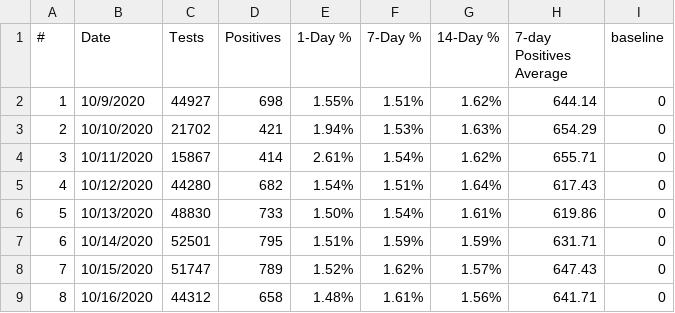
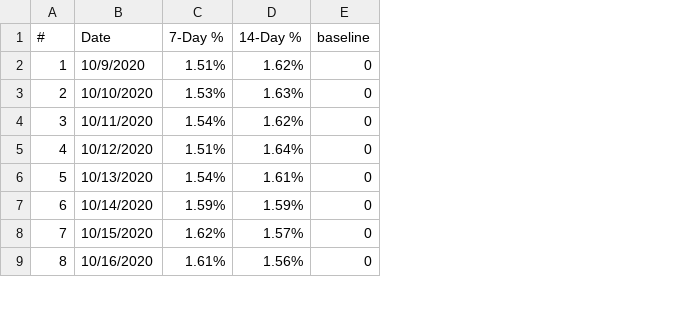
Before and after one commit to violettracker/nyutracker, a CSV file: dynamic/nyc_positivity_recent.csv, drawn as a sheet; only a part is shown; the diff names each change by its address in the sheet, - before the commit and + after, or states it on an @@ line.

Commit message:
Add files via upload

```diff
--- a/dynamic/nyc_positivity_recent.csv
+++ b/dynamic/nyc_positivity_recent.csv
-column C (Tests), rows 2-9: 44927 | 21702 | 15867 | 44280 | 48830 | 52501 | 51747 | 44312
-column D (Positives), rows 2-9: 698 | 421 | 414 | 682 | 733 | 795 | 789 | 658
-column E (1-Day %), rows 2-9: 1.55% | 1.94% | 2.61% | 1.54% | 1.50% | 1.51% | 1.52% | 1.48%
-column H (7-day Positives Average), rows 2-9: 644.14 | 654.29 | 655.71 | 617.43 | 619.86 | 631.71 | 647.43 | 641.71
```
